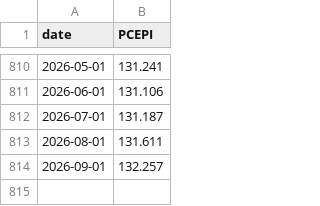
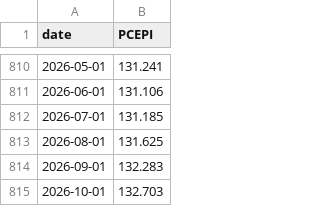
Before and after one commit to fujiapple852/yield, a CSV file: data/us_pce_price_index.csv, drawn as a sheet; only a part is shown, gaps mark what is left out.

```diff
--- a/data/us_pce_price_index.csv
+++ b/data/us_pce_price_index.csv
@@ -811,4 +811,5 @@ date,PCEPI
 2026-06-01,131.106
-2026-07-01,131.187
-2026-08-01,131.611
-2026-09-01,132.257
+2026-07-01,131.185
+2026-08-01,131.625
+2026-09-01,132.283
+2026-10-01,132.703
```
Also changed, not shown: data/us_treasury_yield_curve_history.csv.
